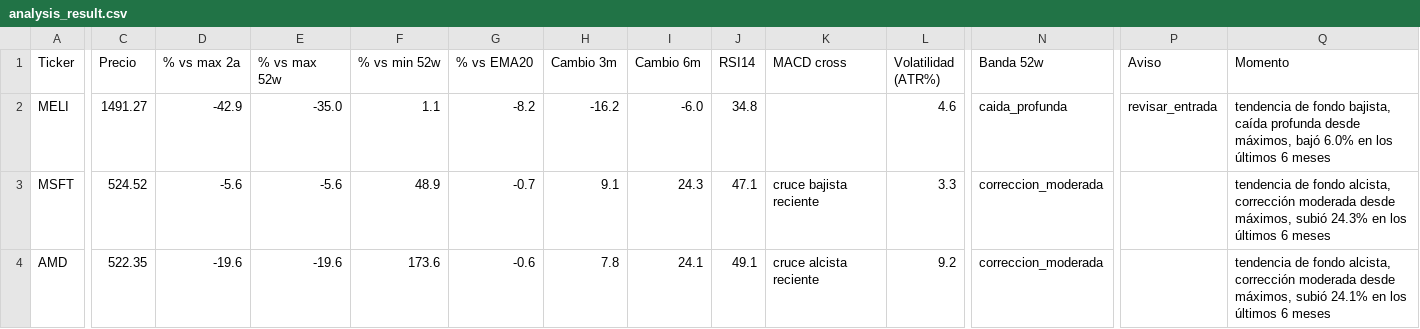
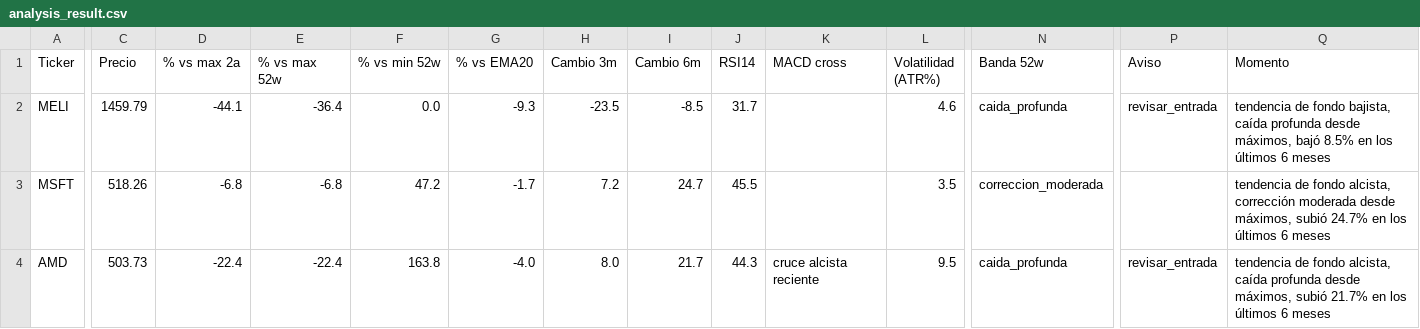
Before and after one commit to marianobuglio/invest-agent, a CSV file: analysis_result.csv, drawn as a sheet; only a part is shown, gaps mark what is left out; the diff covers the shown part only; the diff names each change by its address in the sheet, - before the commit and + after, or states it on an @@ line.

```diff
--- a/analysis_result.csv
+++ b/analysis_result.csv
-C2 (Precio): 1491.27
+C2 (Precio): 1459.79
-D2 (% vs max 2a): -42.9
+D2 (% vs max 2a): -44.1
-E2 (% vs max 52w): -35.0
+E2 (% vs max 52w): -36.4
-F2 (% vs min 52w): 1.1
+F2 (% vs min 52w): 0.0
-G2 (% vs EMA20): -8.2
+G2 (% vs EMA20): -9.3
-H2 (Cambio 3m): -16.2
+H2 (Cambio 3m): -23.5
-I2 (Cambio 6m): -6.0
+I2 (Cambio 6m): -8.5
-J2 (RSI14): 34.8
+J2 (RSI14): 31.7
-Q2 (Momento): …máximos, bajó 6.0% en los…
+Q2 (Momento): …máximos, bajó 8.5% en los…
-C3 (Precio): 524.52
+C3 (Precio): 518.26
-D3 (% vs max 2a): -5.6
+D3 (% vs max 2a): -6.8
-E3 (% vs max 52w): -5.6
+E3 (% vs max 52w): -6.8
-F3 (% vs min 52w): 48.9
+F3 (% vs min 52w): 47.2
-G3 (% vs EMA20): -0.7
+G3 (% vs EMA20): -1.7
-H3 (Cambio 3m): 9.1
+H3 (Cambio 3m): 7.2
-I3 (Cambio 6m): 24.3
+I3 (Cambio 6m): 24.7
-J3 (RSI14): 47.1
+J3 (RSI14): 45.5
-K3 (MACD cross): cruce bajista reciente
+K3 (MACD cross): (empty)
-L3 (Volatilidad (ATR%)): 3.3
+L3 (Volatilidad (ATR%)): 3.5
-Q3 (Momento): …máximos, subió 24.3% en los…
+Q3 (Momento): …máximos, subió 24.7% en los…
-C4 (Precio): 522.35
+C4 (Precio): 503.73
-D4 (% vs max 2a): -19.6
+D4 (% vs max 2a): -22.4
-E4 (% vs max 52w): -19.6
+E4 (% vs max 52w): -22.4
-F4 (% vs min 52w): 173.6
+F4 (% vs min 52w): 163.8
-G4 (% vs EMA20): -0.6
+G4 (% vs EMA20): -4.0
-H4 (Cambio 3m): 7.8
+H4 (Cambio 3m): 8.0
-I4 (Cambio 6m): 24.1
+I4 (Cambio 6m): 21.7
-J4 (RSI14): 49.1
+J4 (RSI14): 44.3
-L4 (Volatilidad (ATR%)): 9.2
+L4 (Volatilidad (ATR%)): 9.5
-N4 (Banda 52w): correccion_moderada
+N4 (Banda 52w): caida_profunda
-P4 (Aviso): (empty)
+P4 (Aviso): revisar_entrada
-Q4 (Momento): …fondo alcista, corrección moderada desde máximos, subió 24.1% en los…
+Q4 (Momento): …fondo alcista, caída profunda desde máximos, subió 21.7% en los…
```
Also changed, not shown: 90 edited cells elsewhere in this file, state_previous_run.csv, 3 other files.
